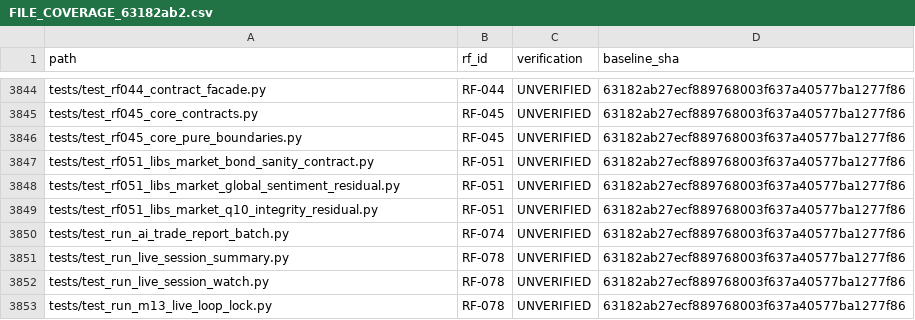
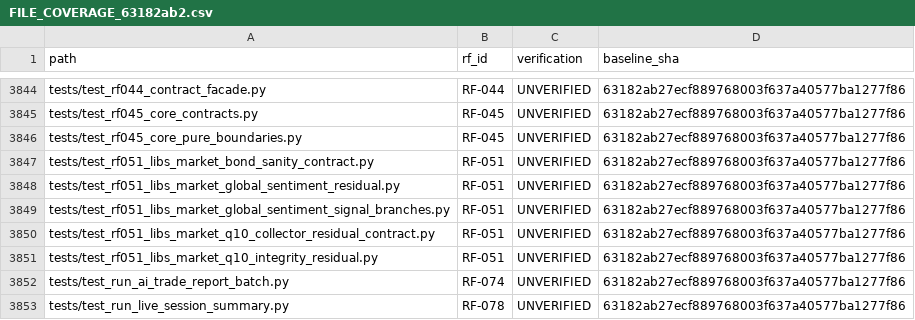
Before and after one commit to hbombheart1230-dotcom/agentra, a CSV file: docs/refactor/plan/FILE_COVERAGE_63182ab2.csv, drawn as a sheet; only a part is shown, gaps mark what is left out; the shorter side is filled out with more unchanged rows; the diff names each change by its address in the sheet, - before the commit and + after, or states it on an @@ line.

Commit message:
docs(p1.5): C05 scoped peer and residual RF evidence, owner checks

```diff
--- a/docs/refactor/plan/FILE_COVERAGE_63182ab2.csv
+++ b/docs/refactor/plan/FILE_COVERAGE_63182ab2.csv
+row 3849: tests/test_rf051_libs_market_global_sentiment_signal_branches.py | RF-051 | UNVERIFIED | 63182ab27ecf889768003f637a40577ba1277f86
+row 3850: tests/test_rf051_libs_market_q10_collector_residual_contract.py | RF-051 | UNVERIFIED | 63182ab27ecf889768003f637a40577ba1277f86
```
Also changed, not shown: 10 other files.
